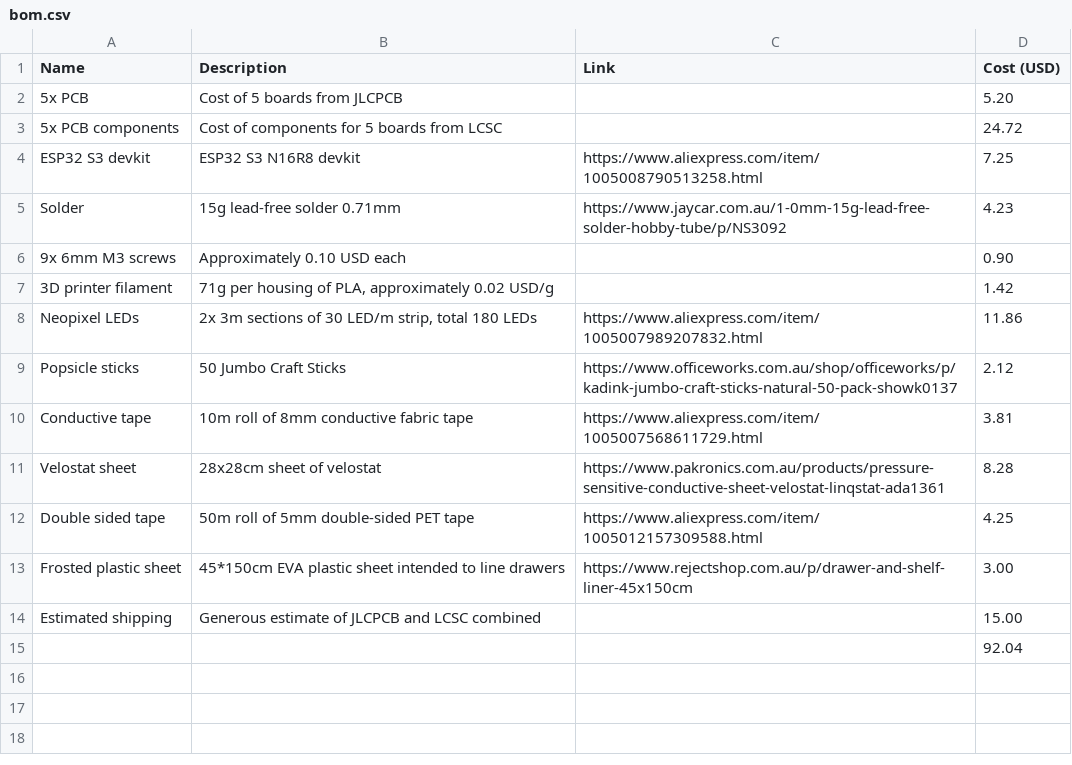
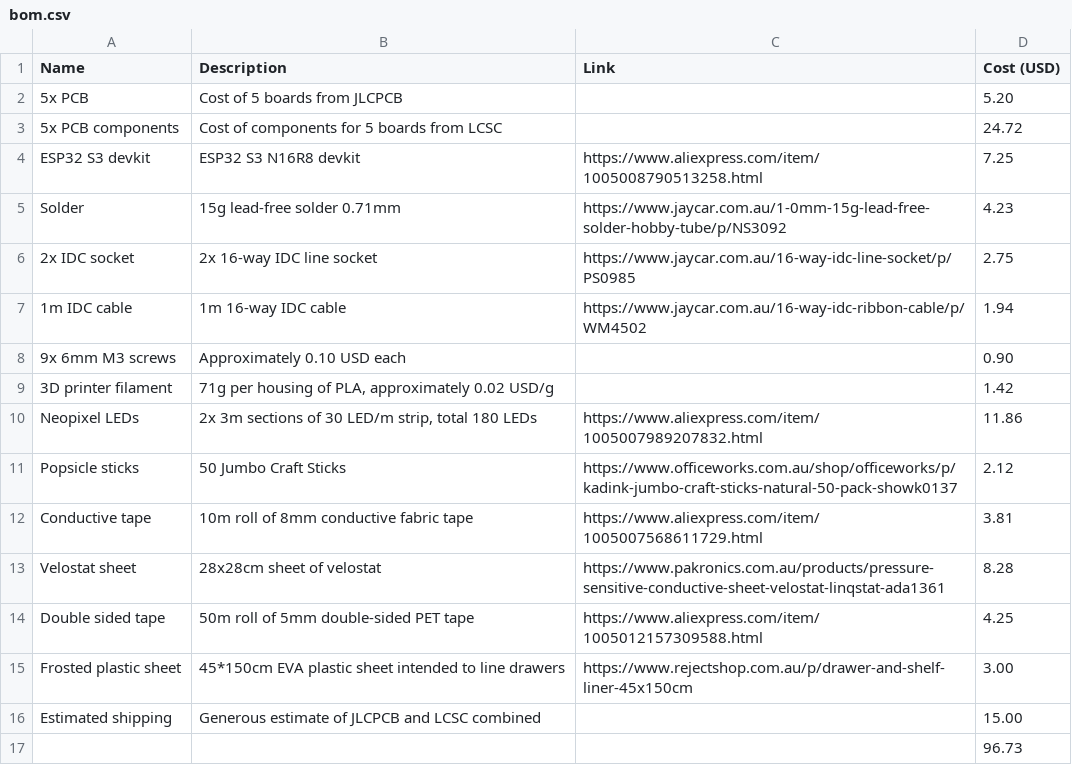
Before and after one commit to furballroller/super_cat_game, a CSV file: bom.csv, drawn as a sheet.

```diff
--- a/bom.csv
+++ b/bom.csv
@@ -5,2 +5,4 @@ ESP32 S3 devkit,ESP32 S3 N16R8 devkit,https://www.aliexpress.com/item/1005008790
 Solder,15g lead-free solder 0.71mm,https://www.jaycar.com.au/1-0mm-15g-lead-free-solder-hobby-tube/p/NS3092,4.23
+2x IDC socket,2x 16-way IDC line socket,https://www.jaycar.com.au/16-way-idc-line-socket/p/PS0985,2.75
+1m IDC cable,1m 16-way IDC cable,https://www.jaycar.com.au/16-way-idc-ribbon-cable/p/WM4502,1.94
 9x 6mm M3 screws,Approximately 0.10 USD each,,0.90
@@ -14,2 +16,2 @@ Frosted plastic sheet,45*150cm EVA plastic sheet intended to line drawers,https:
 Estimated shipping,Generous estimate of JLCPCB and LCSC combined,,15.00
-,,,92.04
+,,,96.73
```
Also changed, not shown: 1 other file.
